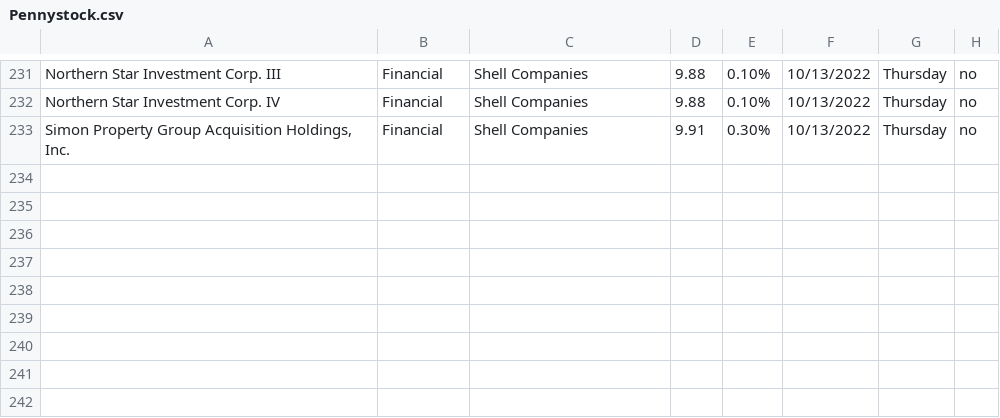
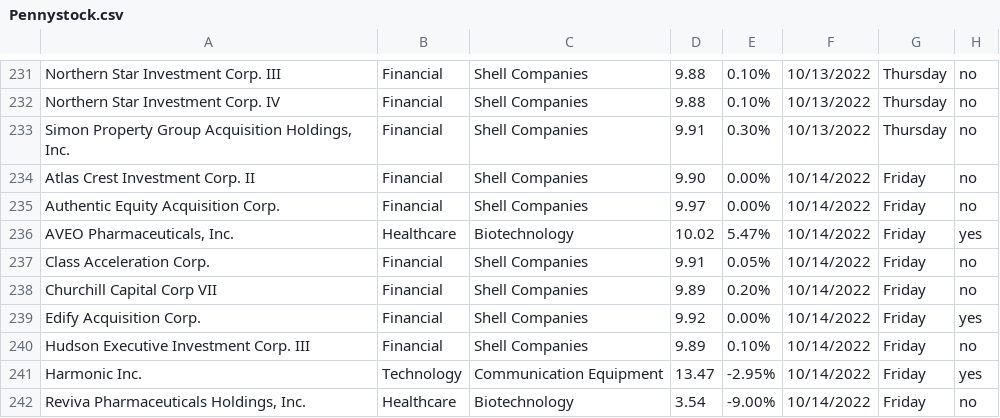
Before and after one commit to Ic3dThi/RecordPennyStocks, a CSV file: Pennystock.csv, drawn as a sheet; only a part is shown, gaps mark what is left out.

```diff
--- a/Pennystock.csv
+++ b/Pennystock.csv
@@ -233 +233,10 @@ Northern Star Investment Corp. IV,Financial,Shell Companies,9.88,0.10%,10/13/202
 "Simon Property Group Acquisition Holdings, Inc.",Financial,Shell Companies,9.91,0.30%,10/13/2022,Thursday,no
+Atlas Crest Investment Corp. II,Financial,Shell Companies,9.90,0.00%,10/14/2022,Friday,no
+Authentic Equity Acquisition Corp.,Financial,Shell Companies,9.97,0.00%,10/14/2022,Friday,no
+"AVEO Pharmaceuticals, Inc.",Healthcare,Biotechnology,10.02,5.47%,10/14/2022,Friday,yes
+Class Acceleration Corp.,Financial,Shell Companies,9.91,0.05%,10/14/2022,Friday,no
+Churchill Capital Corp VII,Financial,Shell Companies,9.89,0.20%,10/14/2022,Friday,no
+Edify Acquisition Corp.,Financial,Shell Companies,9.92,0.00%,10/14/2022,Friday,yes
+Hudson Executive Investment Corp. III,Financial,Shell Companies,9.89,0.10%,10/14/2022,Friday,no
+Harmonic Inc.,Technology,Communication Equipment,13.47,-2.95%,10/14/2022,Friday,yes
+"Reviva Pharmaceuticals Holdings, Inc.",Healthcare,Biotechnology,3.54,-9.00%,10/14/2022,Friday,no
```
